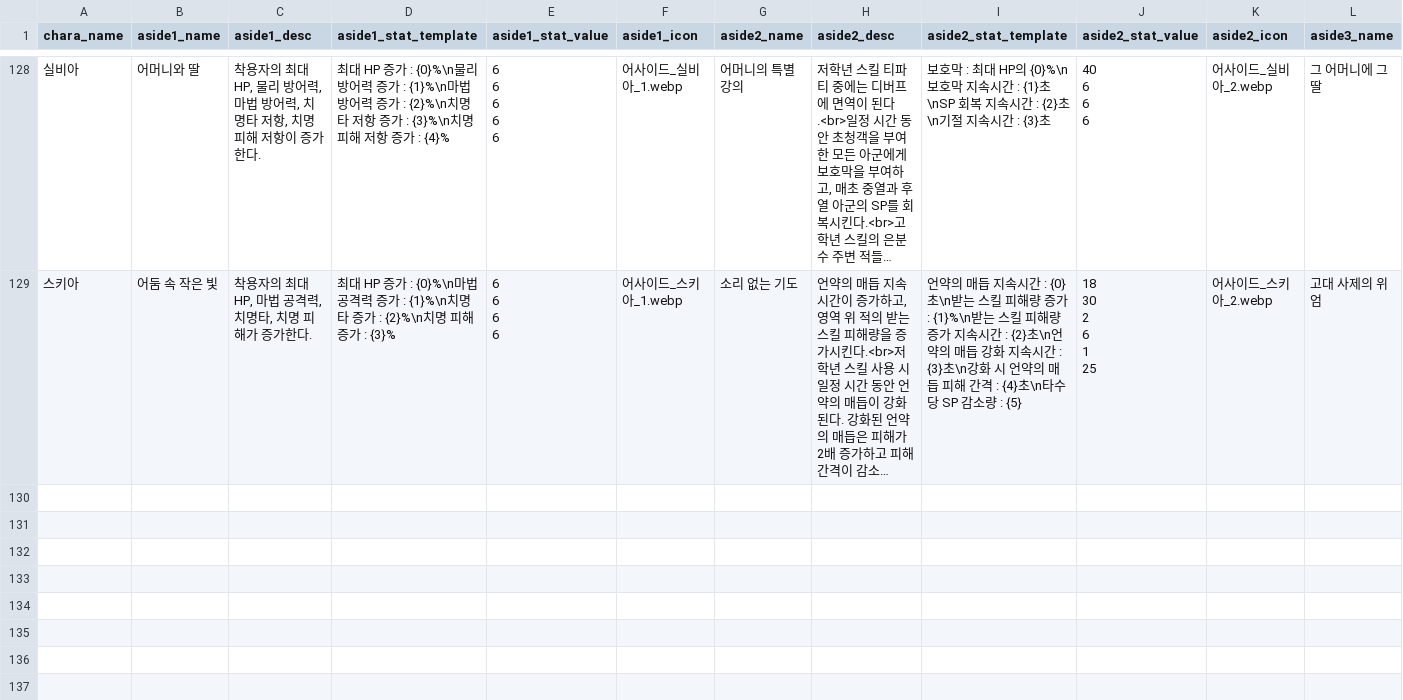
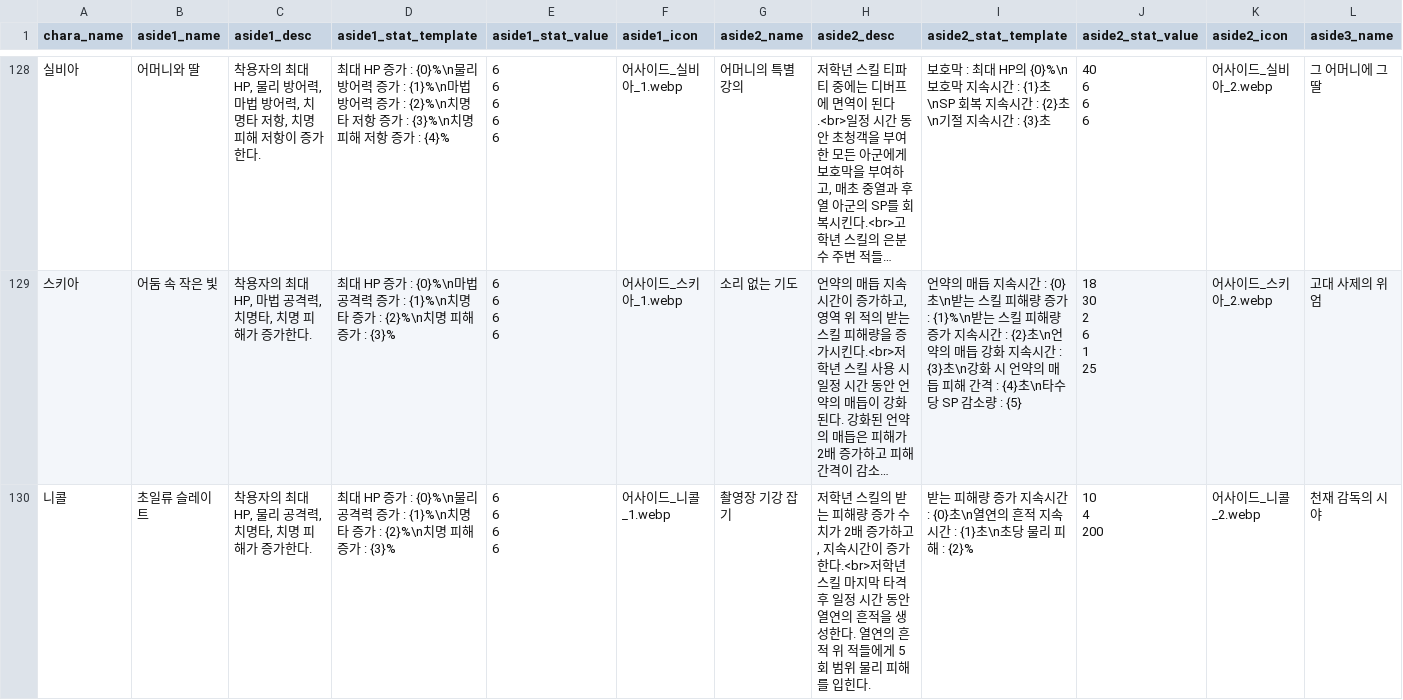
Before and after one commit to mediate1082/Trickal-Revive-Skill-Guide-Beta-0.8, a CSV file: data/aside_DB.csv, drawn as a sheet; only a part is shown, gaps mark what is left out; long unchanged cells end in …; rows hold the shown columns only; ↵ is a line break in a cell; the diff names each change by its address in the sheet, - before the commit and + after, or states it on an @@ line.

```diff
--- a/data/aside_DB.csv
+++ b/data/aside_DB.csv
+row 130: 니콜 | 초일류 슬레이트 | 착용자의 최대 HP, 물리 공격력, 치명타, 치명 피해가 증가한다. | 최대 HP 증가 : {0}%\n물리 공격력 증가 : {1}%\n치명타 증가 : {2}%\n치명 피해 증가 : {3}% | 6 ↵ 6 ↵ 6 ↵ 6 | 어사이드_니콜_1.webp | 촬영장 기강 잡기 | 저학년 스킬의 받는 피해량 증가 수치가 2배 증가하고, 지속시간이 증가한다.<br>저학년 스킬 마지막 타격 후 일정 시간 동안 열연의 흔적을 생성한다. 열연의 흔적 위 적들에게 5회 범위 물리 피해를 입힌다. | 받는 피해량 증가 지속시간 : {0}초\n열연의 흔적 지속시간 : {1}초\n초당 물리 피해 : {2}% | 10 ↵ 4 ↵ 200 | 어사이드_니콜_2.webp | 천재 감독의 시야
```
Also changed, not shown: data/DB.csv, data/buff_DB.csv, 13 other files.
